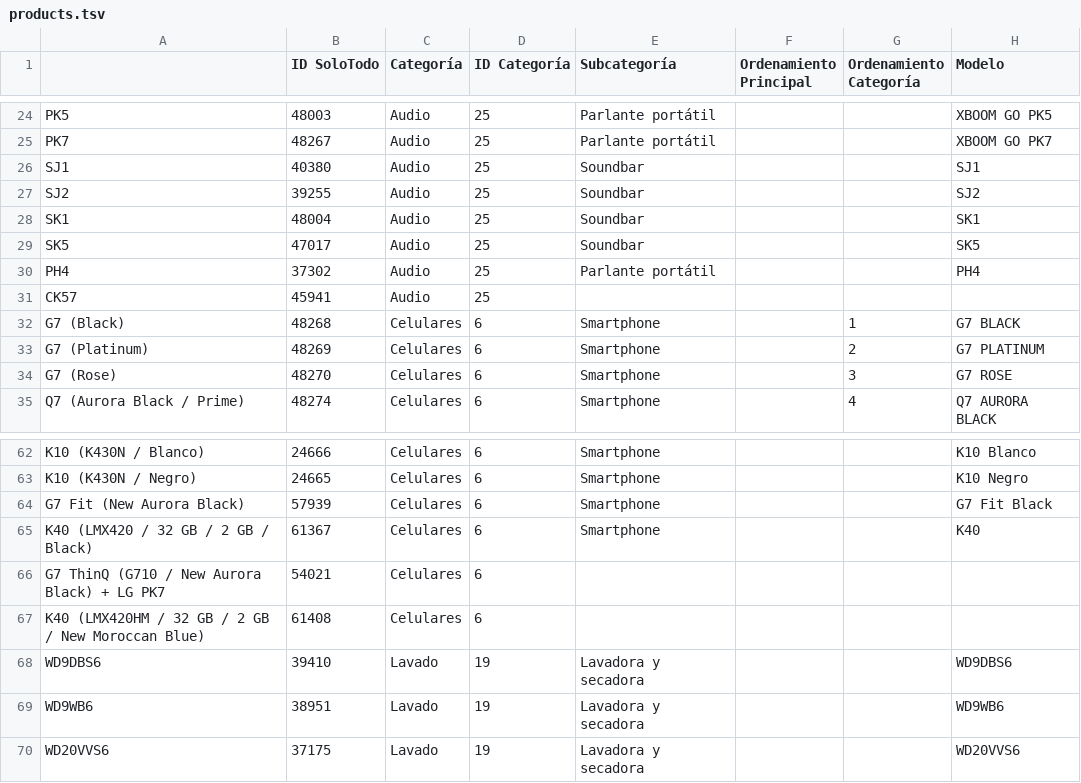
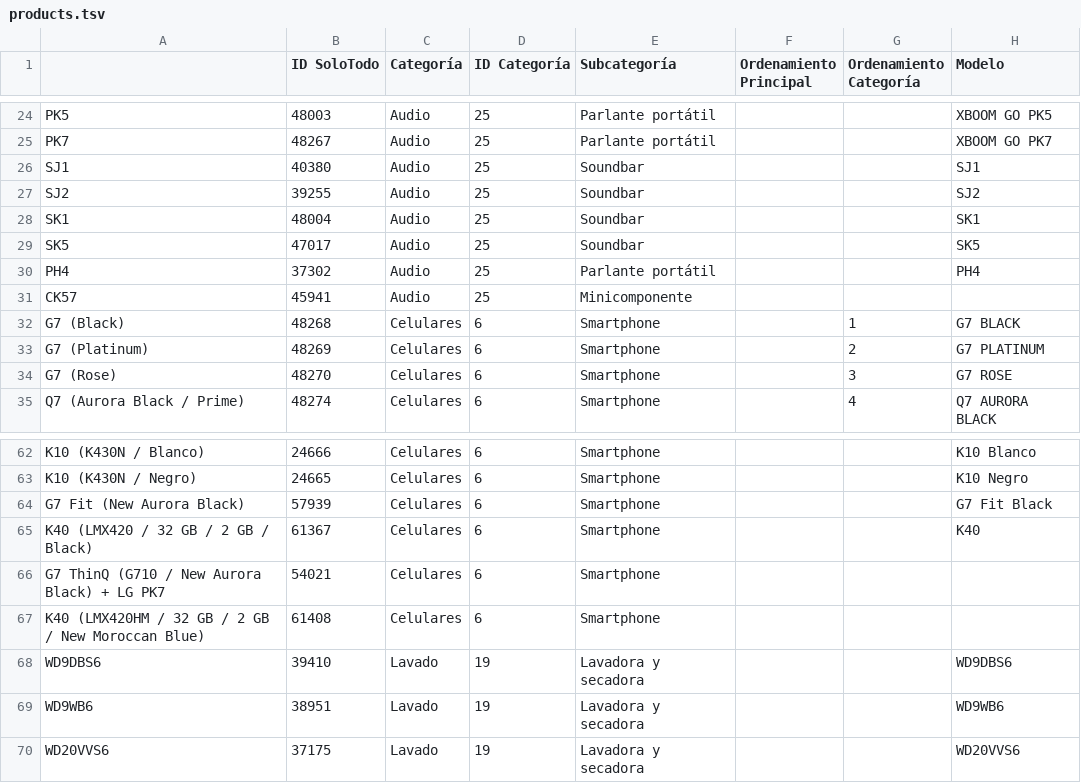
Before and after one commit to SoloTodo/solotodo_core, a TSV file: lg_online/products.tsv, drawn as a sheet; only a part is shown, gaps mark what is left out; the diff covers the shown part only; the diff names each change by its address in the sheet, - before the commit and + after, or states it on an @@ line.

```diff
--- a/lg_online/products.tsv
+++ b/lg_online/products.tsv
-E31 (Subcategoría): (empty)
+E31 (Subcategoría): Minicomponente
-E66:E67 (Subcategoría): (empty)
+E66:E67 (Subcategoría): Smartphone
```
Also changed, not shown: 44 edited cells elsewhere in this file, 1 other file.
